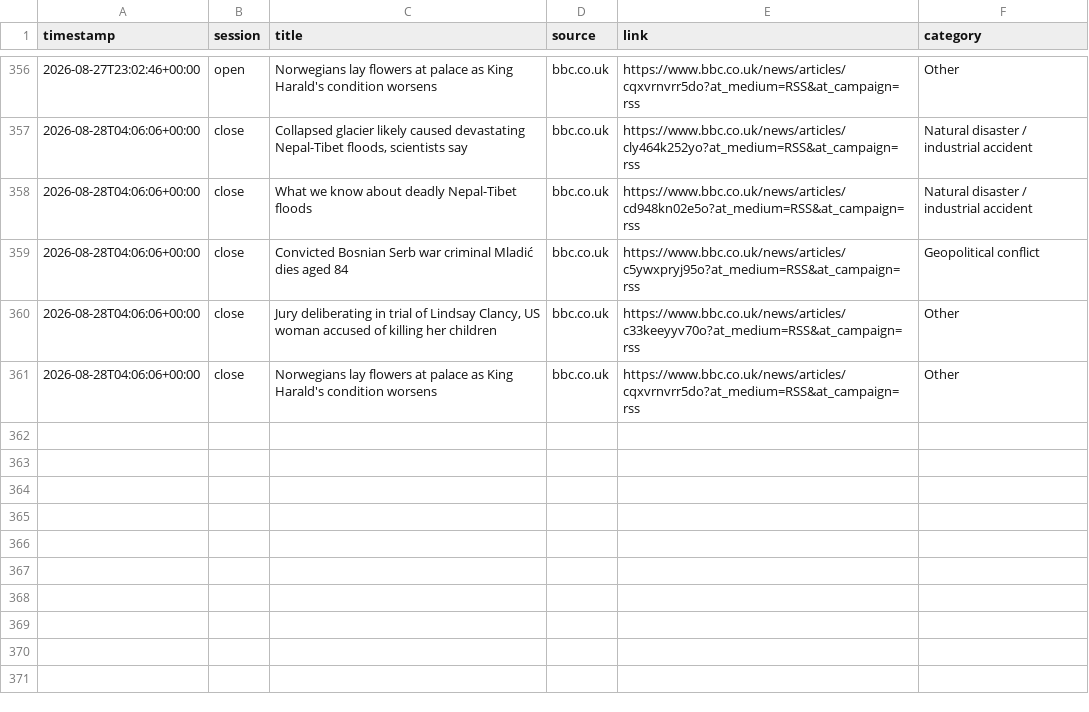
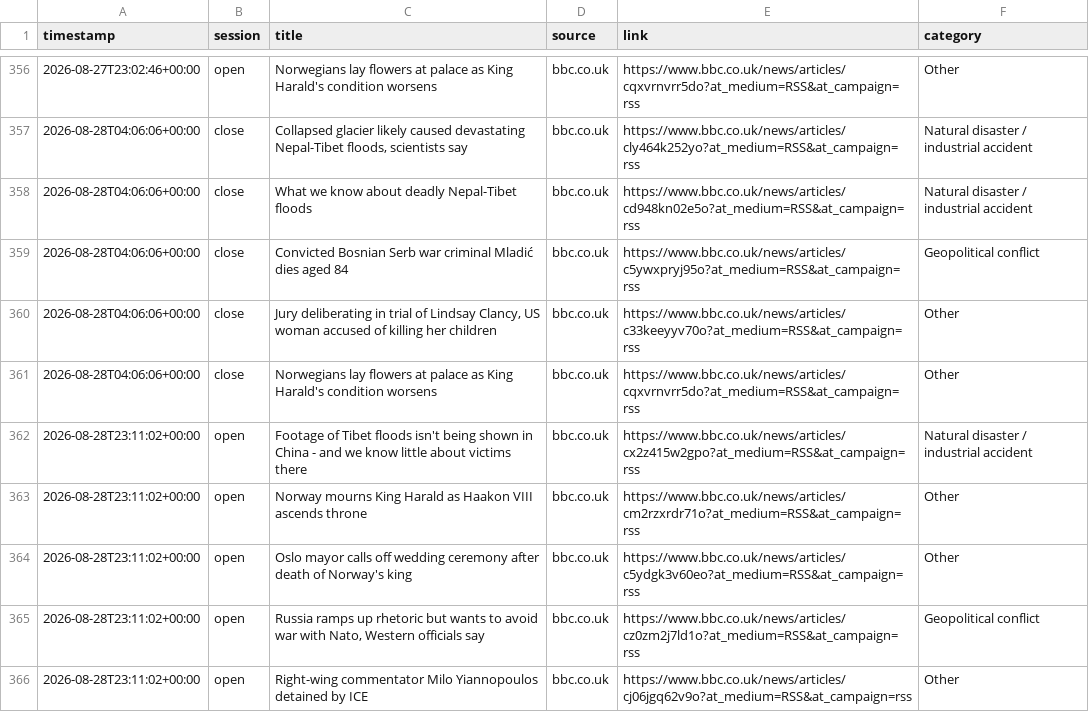
Before and after one commit to ericustayev-dot/Thecolorgreen, a CSV file: world_news_log.csv, drawn as a sheet; only a part is shown, gaps mark what is left out.

```diff
--- a/world_news_log.csv
+++ b/world_news_log.csv
@@ -361 +361,6 @@ timestamp,session,title,source,link,category
 2026-08-28T04:06:06+00:00,close,Norwegians lay flowers at palace as King Harald's condition worsens,bbc.co.uk,https://www.bbc.co.uk/news/articles/cqxvrnvrr5do?at_medium=RSS&at_campaign=rss,Other
+2026-08-28T23:11:02+00:00,open,Footage of Tibet floods isn't being shown in China - and we know little about victims there,bbc.co.uk,https://www.bbc.co.uk/news/articles/cx2z415w2gpo?at_medium=RSS&at_campaign=rss,Natural disaster / industrial accident
+2026-08-28T23:11:02+00:00,open,Norway mourns King Harald as Haakon VIII ascends throne,bbc.co.uk,https://www.bbc.co.uk/news/articles/cm2rzxrdr71o?at_medium=RSS&at_campaign=rss,Other
+2026-08-28T23:11:02+00:00,open,Oslo mayor calls off wedding ceremony after death of Norway's king,bbc.co.uk,https://www.bbc.co.uk/news/articles/c5ydgk3v60eo?at_medium=RSS&at_campaign=rss,Other
+2026-08-28T23:11:02+00:00,open,"Russia ramps up rhetoric but wants to avoid war with Nato, Western officials say",bbc.co.uk,https://www.bbc.co.uk/news/articles/cz0zm2j7ld1o?at_medium=RSS&at_campaign=rss,Geopolitical conflict
+2026-08-28T23:11:02+00:00,open,Right-wing commentator Milo Yiannopoulos detained by ICE,bbc.co.uk,https://www.bbc.co.uk/news/articles/cj06jgq62v9o?at_medium=RSS&at_campaign=rss,Other
```
Also changed, not shown: commodities_history.csv, history.csv.
